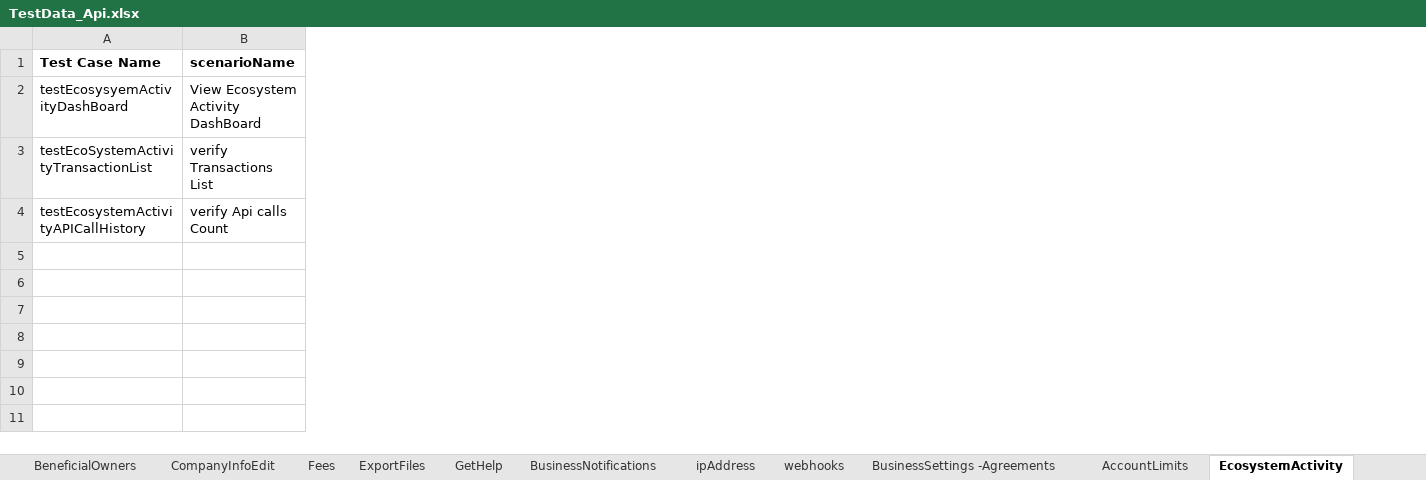
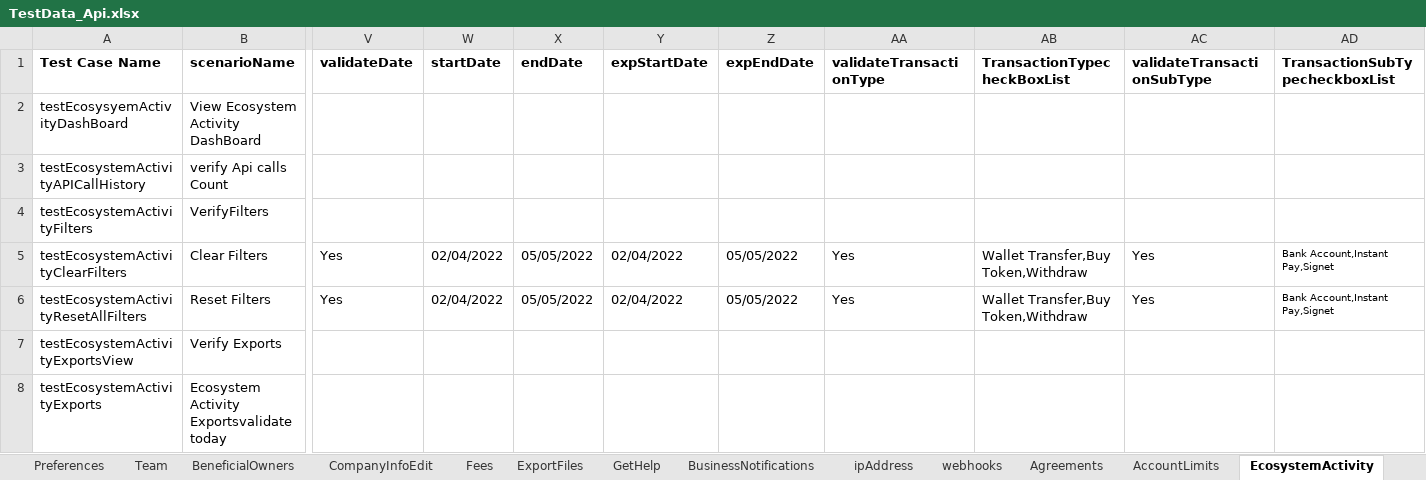
Before and after one commit to RameshNaikRR/Automation, an Excel workbook: Web/coyni/resources/TestData_Api.xlsx, sheet EcosystemActivity, drawn as a sheet; only a part is shown, gaps mark what is left out; values as stored, in another font and other column widths than the file's, no borders; removed rows and columns are numbered as before the commit, all else as after; rows hold the shown columns only; the diff covers the shown part only; the diff names each change by its address in the sheet, - before the commit and + after, or states it on an @@ line.

Commit message:
Added newly added test cases for API Business

```diff
--- a/Web/coyni/resources/TestData_Api.xlsx (sheet EcosystemActivity)
+++ b/Web/coyni/resources/TestData_Api.xlsx (sheet EcosystemActivity)
-sheet tab: BusinessSettings -Agreements
+sheet tab: Agreements
+sheet tab: Preferences
+column V (validateDate), empty
+column W (startDate), empty
+column X (endDate), empty
+column Y (expStartDate), empty
+column Z (expEndDate), empty
+column AA (validateTransactionType), empty
+column AB (TransactionTypecheckBoxList), empty
+column AC (validateTransactionSubType), empty
+column AD (TransactionSubTypecheckboxList), empty
-row 3: testEcoSystemActivityTransactionList | verify Transactions List
+row 4: testEcosystemActivityFilters | VerifyFilters
+row 5: testEcosystemActivityClearFilters | Clear Filters | Yes | 02/04/2022 | 05/05/2022 | 02/04/2022 | 05/05/2022 | Yes | Wallet Transfer,Buy Token,Withdraw | Yes | Bank Account,Instant Pay,Signet
+row 6: testEcosystemActivityResetAllFilters | Reset Filters | Yes | 02/04/2022 | 05/05/2022 | 02/04/2022 | 05/05/2022 | Yes | Wallet Transfer,Buy Token,Withdraw | Yes | Bank Account,Instant Pay,Signet
+row 7: testEcosystemActivityExportsView | Verify Exports
+row 8: testEcosystemActivityExports | Ecosystem Activity Exportsvalidate today
```
Also changed, not shown: 8 added rows, 10 added columns and 1 removed column elsewhere in this sheet, sheet TokenWallet, sheet DBAInfoEdit, sheet IdentityVerification, sheet forgotEmail, sheet PaymentMethods, sheet UserDetails, 11 more sheets, other sheet tabs, Web/coyni/resources/testScript-Api.xlsx, 34 other files.
